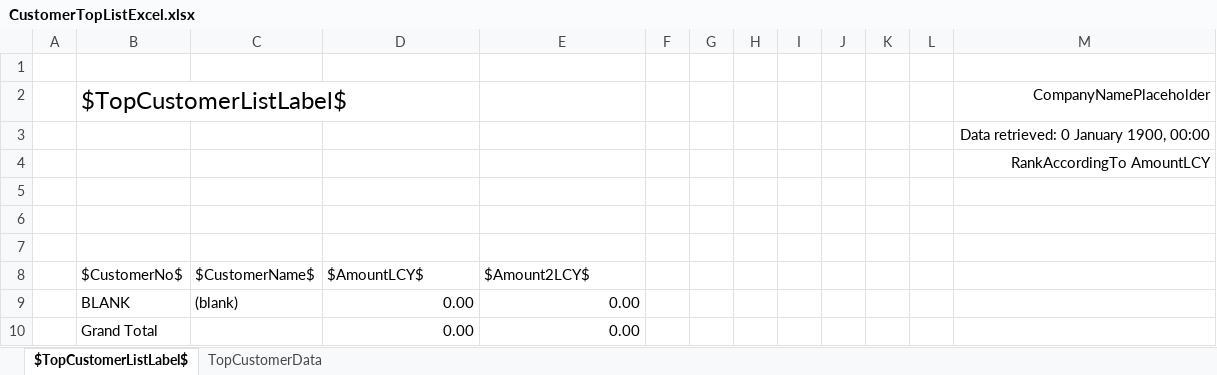
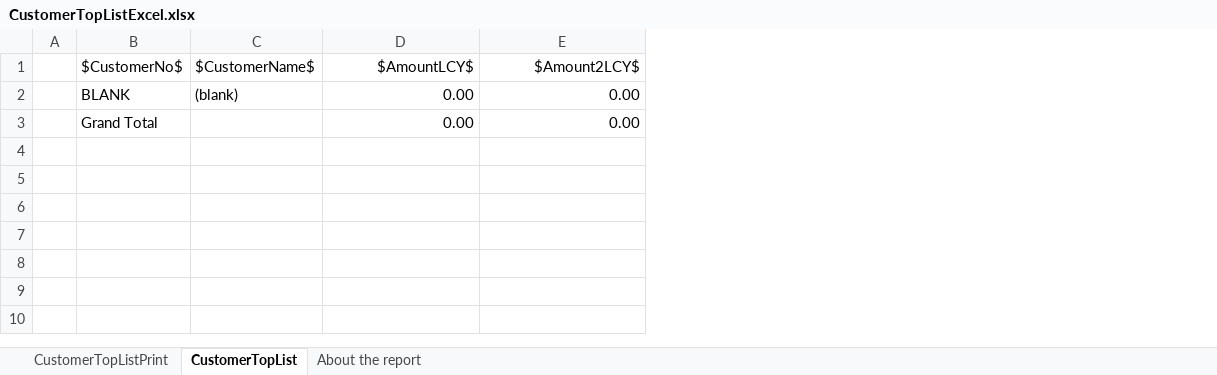
Before and after one commit to microsoft/ALAppExtensions, an Excel workbook: Apps/W1/ExcelReports/app/ReportLayouts/Excel/Customer/CustomerTopListExcel.xlsx, sheet CustomerTopList, drawn as a sheet; values as stored, in another font and other column widths than the file's, no borders; charts and pictures not drawn; removed rows and columns are numbered as before the commit, all else as after; the diff names each change by its address in the sheet, - before the commit and + after, or states it on an @@ line.

Commit message:
Modernize Excel layout - Customer Top List

```diff
--- a/Apps/W1/ExcelReports/app/ReportLayouts/Excel/Customer/CustomerTopListExcel.xlsx (sheet CustomerTopList)
+++ b/Apps/W1/ExcelReports/app/ReportLayouts/Excel/Customer/CustomerTopListExcel.xlsx (sheet CustomerTopList)
-sheet tab: $TopCustomerListLabel$
+sheet tab: CustomerTopList
@@ sheet tab hidden: TopCustomerData @@
+sheet tab: CustomerTopListPrint
+sheet tab: About the report
-column F, empty
-column G, empty
-column H, empty
-column I, empty
-column J, empty
-column K, empty
-column L, empty
-column M, empty
-row 1: (empty)
-row 2:  | $TopCustomerListLabel$ |  |  |  |  |  |  |  |  |  |  | CompanyNamePlaceholder
-row 3:  |  |  |  |  |  |  |  |  |  |  |  | Data retrieved: 0 January 1900, 00:00
-row 4:  |  |  |  |  |  |  |  |  |  |  |  | RankAccordingTo AmountLCY
-row 5: (empty)
-row 6: (empty)
-row 7: (empty)
-D1:E1 alignment: left
+D1:E1 alignment: right
```
Also changed, not shown: charts or pictures, 1 other file.
